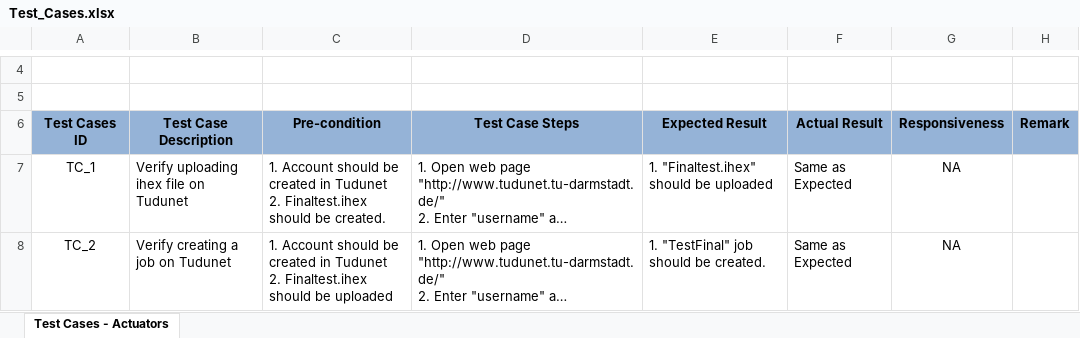
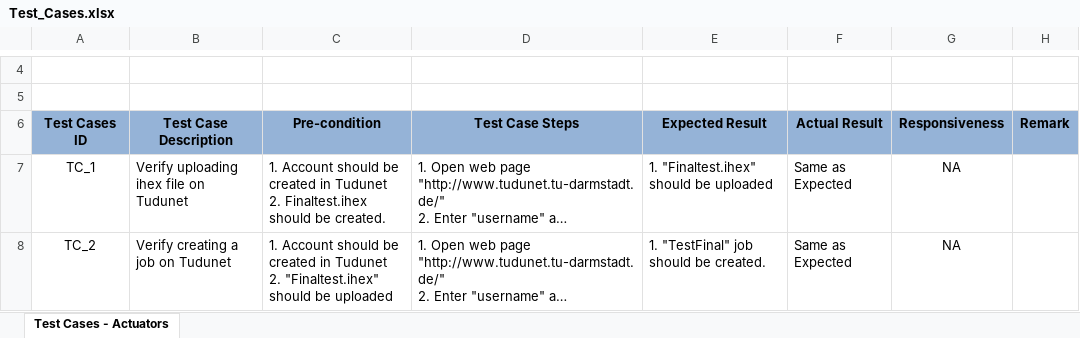
Before and after one commit to pratyushagnihotri03/SensorNetworkPlaygroundMonitoringSystem, an Excel workbook: Project_Documents/Test_cases/Test_Cases.xlsx, sheet Test Cases - Actuators, drawn as a sheet; only a part is shown, gaps mark what is left out; long unchanged cells end in …; values as stored, in another font and other column widths than the file's, no borders; charts and pictures not drawn; ↵ is a line break in a cell; the diff covers the shown part only; the diff names each change by its address in the sheet, - before the commit and + after, or states it on an @@ line.

Commit message:
TC3 modified

```diff
--- a/Project_Documents/Test_cases/Test_Cases.xlsx (sheet Test Cases - Actuators)
+++ b/Project_Documents/Test_cases/Test_Cases.xlsx (sheet Test Cases - Actuators)
-C8 (Pre-condition): …Tudunet ↵ 2. Finaltest.ihex should be…
+C8 (Pre-condition): …Tudunet ↵ 2. "Finaltest.ihex" should be…
```
Also changed, not shown: 3 edited cells elsewhere in this sheet.
